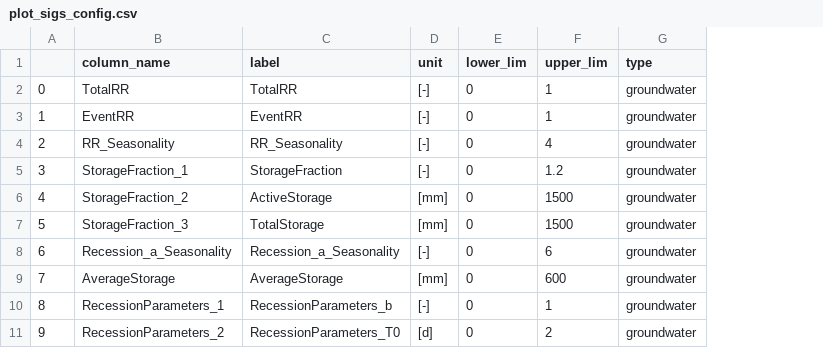
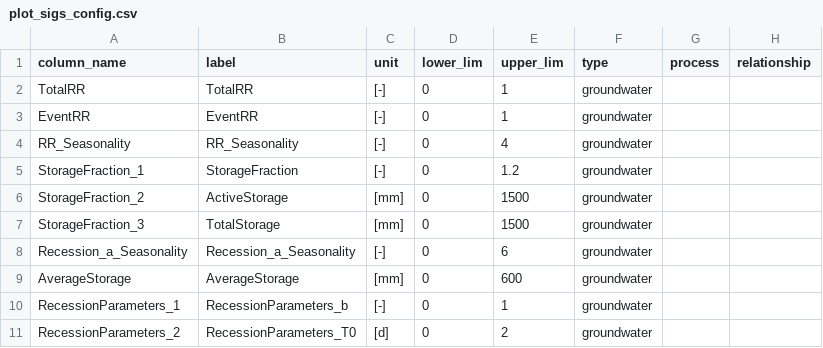
Before and after one commit to RY4GIT/signature-prediction, a CSV file: signatures/visualize/plot_sigs_config.csv, drawn as a sheet; only a part is shown; removed rows and columns are numbered as before the commit, all else as after; the diff names each change by its address in the sheet, - before the commit and + after, or states it on an @@ line.

Commit message:
add plot: to analyze results by process

```diff
--- a/signatures/visualize/plot_sigs_config.csv
+++ b/signatures/visualize/plot_sigs_config.csv
-column A, rows 2-11: 0 | 1 | 2 | 3 | 4 | 5 | 6 | 7 | 8 | 9
+column G (process), empty
+column H (relationship), empty
```
Also changed, not shown: 1 other file.
